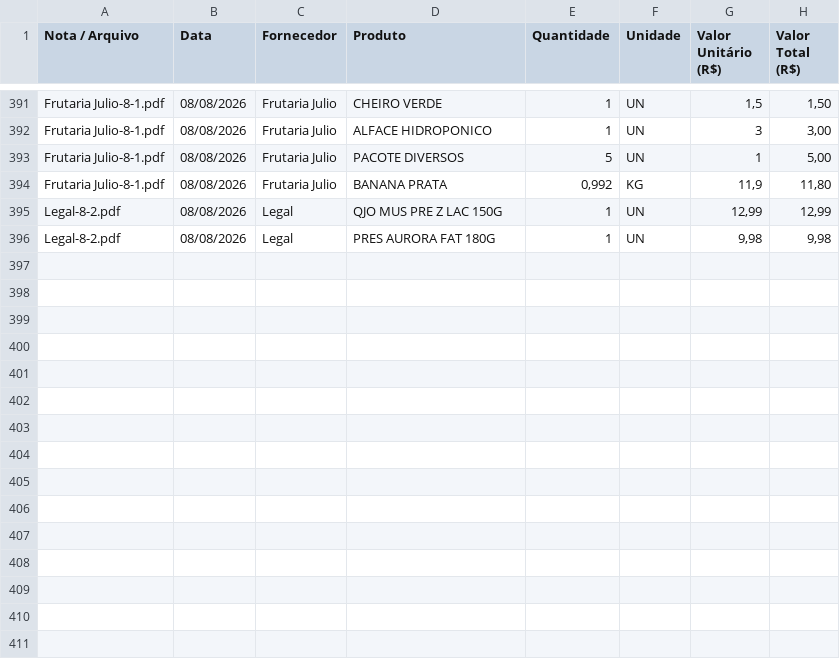
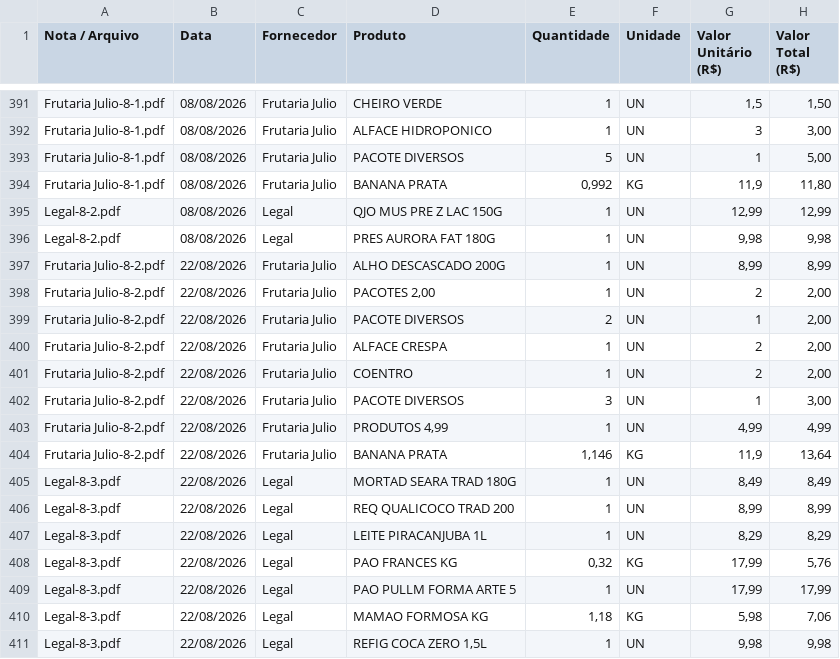
Before and after one commit to Emersonsan07/Feira-Certa, a CSV file: resultado_feira.csv, drawn as a sheet; only a part is shown, gaps mark what is left out.

```diff
--- a/resultado_feira.csv
+++ b/resultado_feira.csv
@@ -396 +396,16 @@ Legal-8-2.pdf;08/08/2026;Legal;QJO MUS PRE Z LAC 150G;1;UN;12,99;12,99
 Legal-8-2.pdf;08/08/2026;Legal;PRES AURORA FAT 180G;1;UN;9,98;9,98
+Frutaria Julio-8-2.pdf;22/08/2026;Frutaria Julio;ALHO DESCASCADO 200G;1;UN;8,99;8,99
+Frutaria Julio-8-2.pdf;22/08/2026;Frutaria Julio;PACOTES 2,00;1;UN;2;2,00
+Frutaria Julio-8-2.pdf;22/08/2026;Frutaria Julio;PACOTE DIVERSOS;2;UN;1;2,00
+Frutaria Julio-8-2.pdf;22/08/2026;Frutaria Julio;ALFACE CRESPA;1;UN;2;2,00
+Frutaria Julio-8-2.pdf;22/08/2026;Frutaria Julio;COENTRO;1;UN;2;2,00
+Frutaria Julio-8-2.pdf;22/08/2026;Frutaria Julio;PACOTE DIVERSOS;3;UN;1;3,00
+Frutaria Julio-8-2.pdf;22/08/2026;Frutaria Julio;PRODUTOS 4,99;1;UN;4,99;4,99
+Frutaria Julio-8-2.pdf;22/08/2026;Frutaria Julio;BANANA PRATA;1,146;KG;11,9;13,64
+Legal-8-3.pdf;22/08/2026;Legal;MORTAD SEARA TRAD 180G;1;UN;8,49;8,49
+Legal-8-3.pdf;22/08/2026;Legal;REQ QUALICOCO TRAD 200;1;UN;8,99;8,99
+Legal-8-3.pdf;22/08/2026;Legal;LEITE PIRACANJUBA 1L;1;UN;8,29;8,29
+Legal-8-3.pdf;22/08/2026;Legal;PAO FRANCES KG;0,32;KG;17,99;5,76
+Legal-8-3.pdf;22/08/2026;Legal;PAO PULLM FORMA ARTE 5;1;UN;17,99;17,99
+Legal-8-3.pdf;22/08/2026;Legal;MAMAO FORMOSA KG;1,18;KG;5,98;7,06
+Legal-8-3.pdf;22/08/2026;Legal;REFIG COCA ZERO 1,5L;1;UN;9,98;9,98
```
Also changed, not shown: 2 other files.
